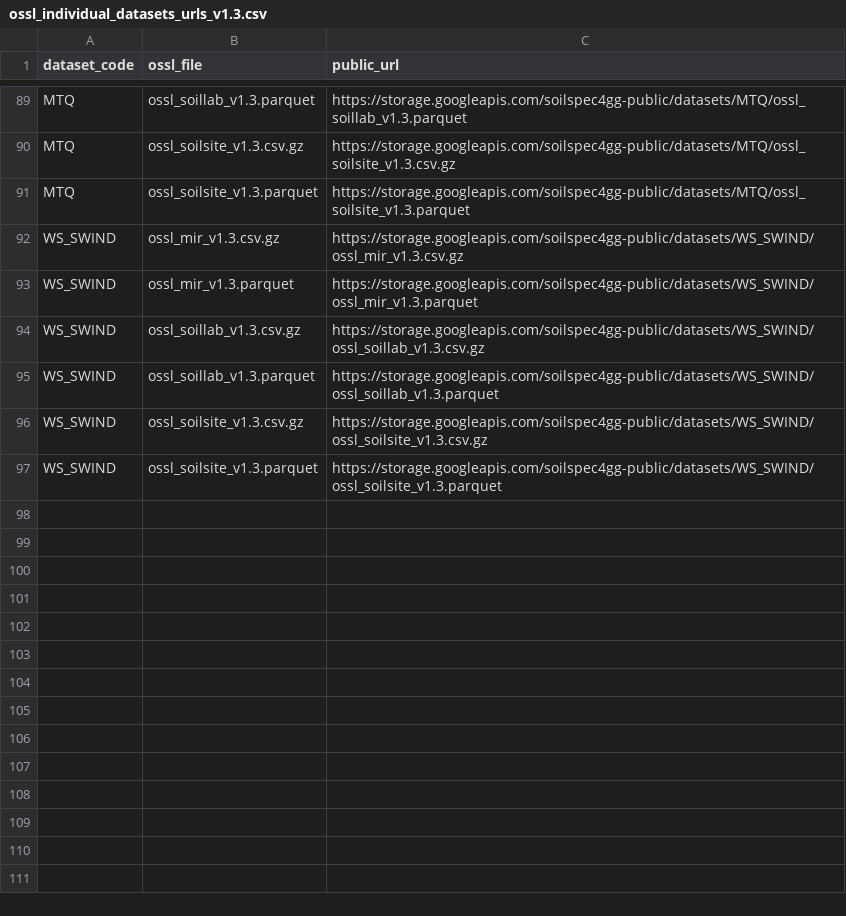
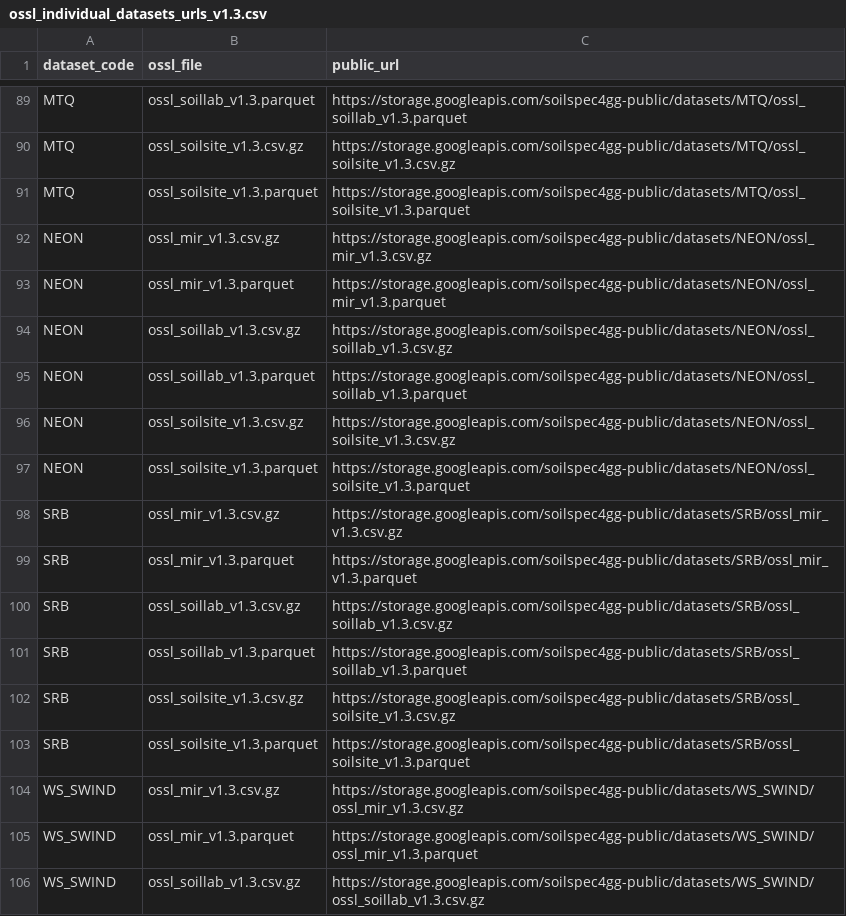
Before and after one commit to soilspectroscopy/ossl-chemometrics, a CSV file: input/ossl_individual_datasets_urls_v1.3.csv, drawn as a sheet; only a part is shown, gaps mark what is left out; the shorter side is filled out with more unchanged rows; the diff names each change by its address in the sheet, - before the commit and + after, or states it on an @@ line.

Commit message:
minor edits and NEON, SRB added

```diff
--- a/input/ossl_individual_datasets_urls_v1.3.csv
+++ b/input/ossl_individual_datasets_urls_v1.3.csv
+row 92: NEON | ossl_mir_v1.3.csv.gz | https://storage.googleapis.com/soilspec4gg-public/datasets/NEON/ossl_mir_v1.3.csv.gz
+row 93: NEON | ossl_mir_v1.3.parquet | https://storage.googleapis.com/soilspec4gg-public/datasets/NEON/ossl_mir_v1.3.parquet
+row 94: NEON | ossl_soillab_v1.3.csv.gz | https://storage.googleapis.com/soilspec4gg-public/datasets/NEON/ossl_soillab_v1.3.csv.gz
+row 95: NEON | ossl_soillab_v1.3.parquet | https://storage.googleapis.com/soilspec4gg-public/datasets/NEON/ossl_soillab_v1.3.parquet
+row 96: NEON | ossl_soilsite_v1.3.csv.gz | https://storage.googleapis.com/soilspec4gg-public/datasets/NEON/ossl_soilsite_v1.3.csv.gz
+row 97: NEON | ossl_soilsite_v1.3.parquet | https://storage.googleapis.com/soilspec4gg-public/datasets/NEON/ossl_soilsite_v1.3.parquet
+row 98: SRB | ossl_mir_v1.3.csv.gz | https://storage.googleapis.com/soilspec4gg-public/datasets/SRB/ossl_mir_v1.3.csv.gz
+row 99: SRB | ossl_mir_v1.3.parquet | https://storage.googleapis.com/soilspec4gg-public/datasets/SRB/ossl_mir_v1.3.parquet
+row 100: SRB | ossl_soillab_v1.3.csv.gz | https://storage.googleapis.com/soilspec4gg-public/datasets/SRB/ossl_soillab_v1.3.csv.gz
+row 101: SRB | ossl_soillab_v1.3.parquet | https://storage.googleapis.com/soilspec4gg-public/datasets/SRB/ossl_soillab_v1.3.parquet
+row 102: SRB | ossl_soilsite_v1.3.csv.gz | https://storage.googleapis.com/soilspec4gg-public/datasets/SRB/ossl_soilsite_v1.3.csv.gz
+row 103: SRB | ossl_soilsite_v1.3.parquet | https://storage.googleapis.com/soilspec4gg-public/datasets/SRB/ossl_soilsite_v1.3.parquet
```
Also changed, not shown: 2 other files.
